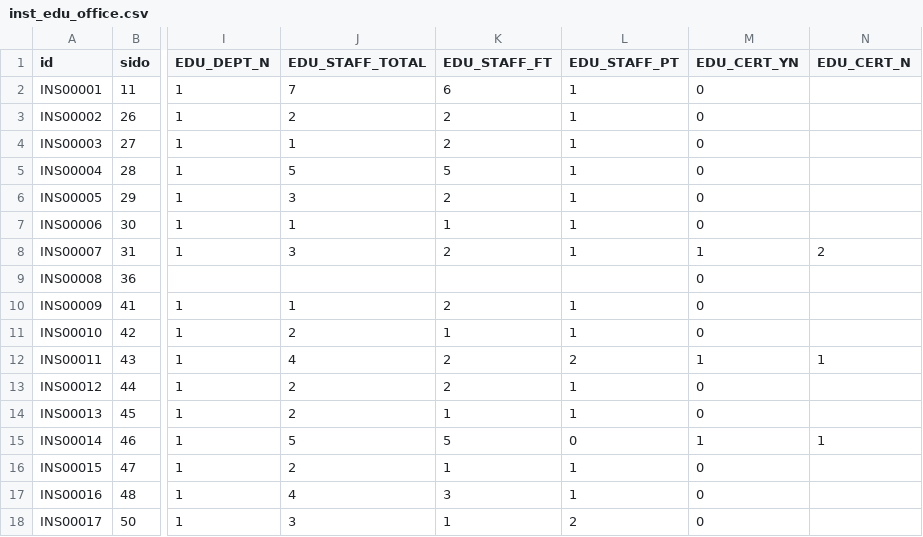
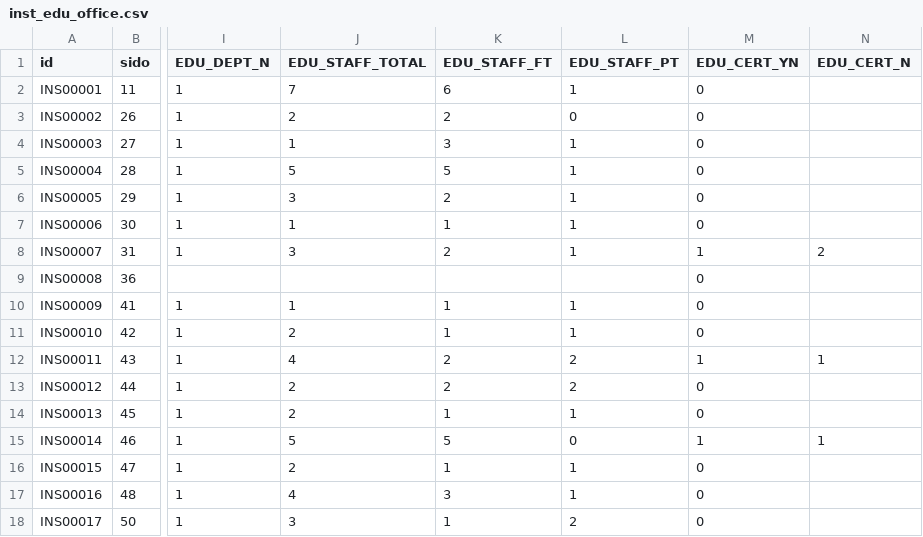
Before and after one commit to Raph-Alpaca/eco-dashboard, a CSV file: data/synthetic/inst_edu_office.csv, drawn as a sheet; only a part is shown, gaps mark what is left out; the diff names each change by its address in the sheet, - before the commit and + after, or states it on an @@ line.

```diff
--- a/data/synthetic/inst_edu_office.csv
+++ b/data/synthetic/inst_edu_office.csv
-L3 (EDU_STAFF_PT): 1
+L3 (EDU_STAFF_PT): 0
-K4 (EDU_STAFF_FT): 2
+K4 (EDU_STAFF_FT): 3
-K10 (EDU_STAFF_FT): 2
+K10 (EDU_STAFF_FT): 1
-L13 (EDU_STAFF_PT): 1
+L13 (EDU_STAFF_PT): 2
```
Also changed, not shown: data/synthetic/inst_early.csv, data/synthetic/inst_local.csv, 43 other files.
